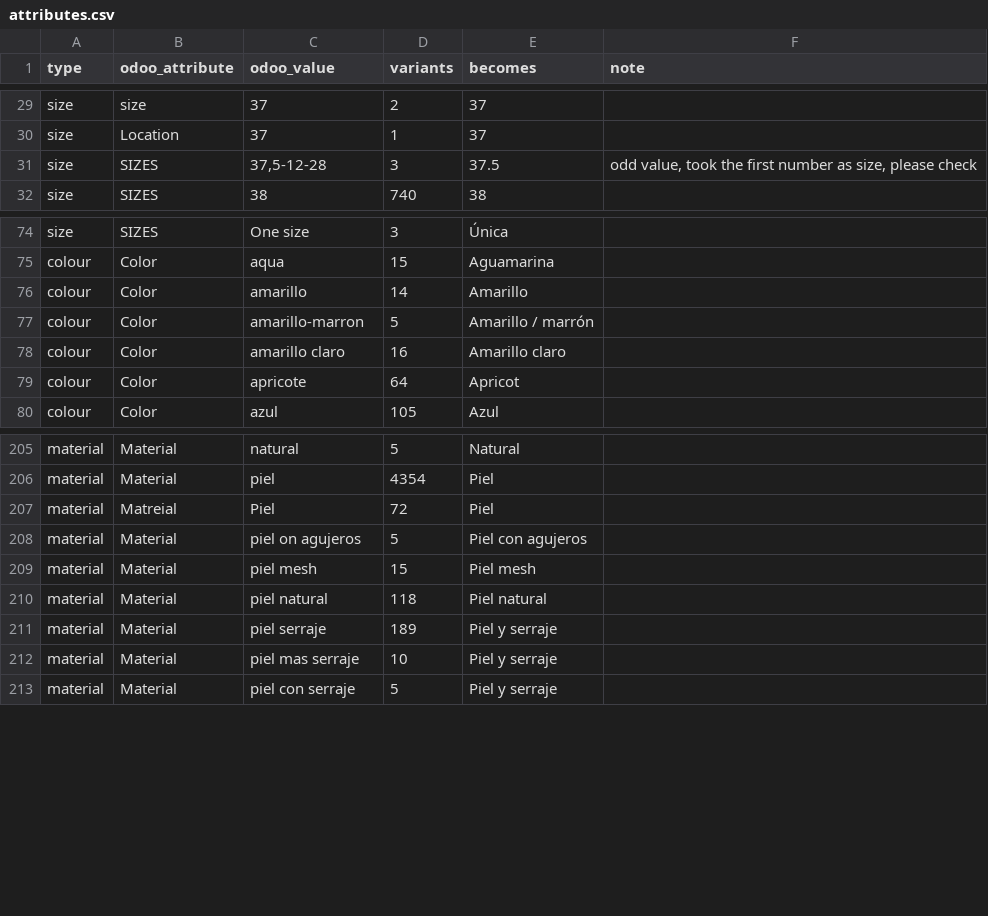
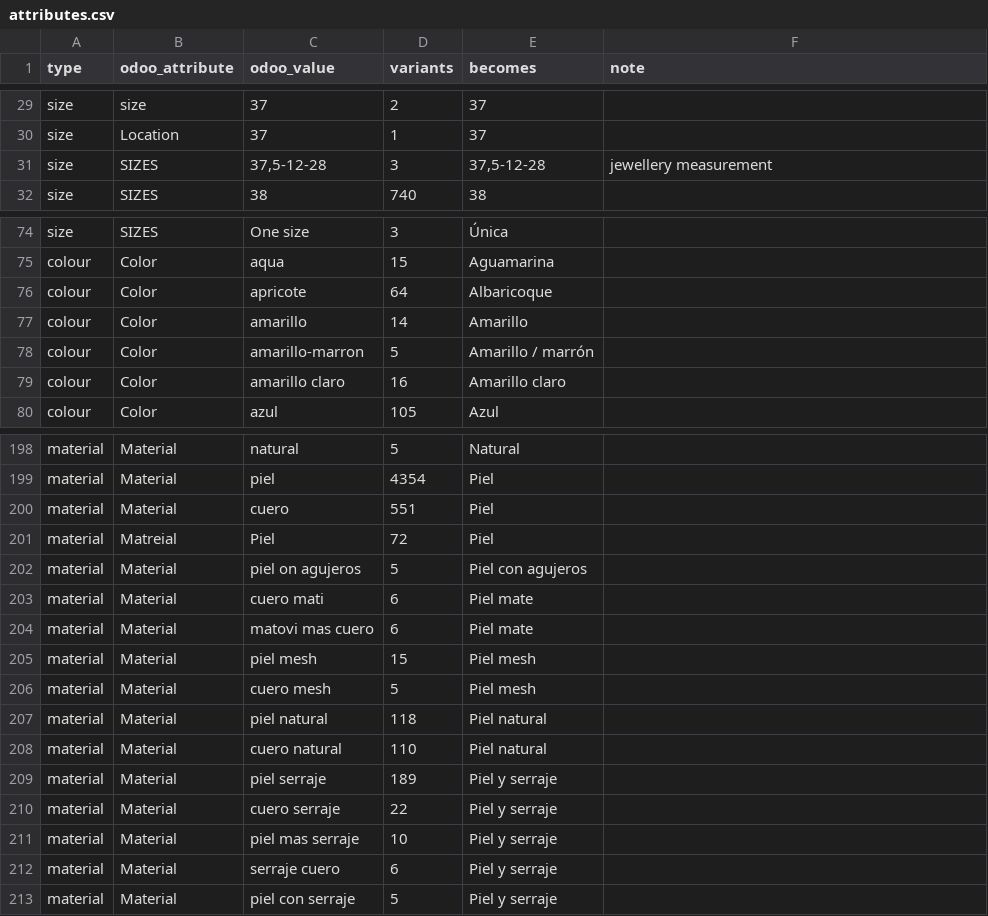
Before and after one commit to Sambh-Shoes/fourshub, a CSV file: mapping/attributes.csv, drawn as a sheet; only a part is shown, gaps mark what is left out; the diff covers the shown part only.

```diff
--- a/mapping/attributes.csv
+++ b/mapping/attributes.csv
@@ -30,3 +30,3 @@ size,size,37,2,37,
 size,Location,37,1,37,
-size,SIZES,"37,5-12-28",3,37.5,"odd value, took the first number as size, please check"
+size,SIZES,"37,5-12-28",3,"37,5-12-28",jewellery measurement
 size,SIZES,38,740,38,
@@ -75,2 +75,3 @@ size,SIZES,One size,3,Única,
 colour,Color,aqua,15,Aguamarina,
+colour,Color,apricote,64,Albaricoque,
 colour,Color,amarillo,14,Amarillo,
@@ -78,3 +79,2 @@ colour,Color,amarillo-marron,5,Amarillo / marrón,
 colour,Color,amarillo claro,16,Amarillo claro,
-colour,Color,apricote,64,Apricot,
 colour,Color,azul,105,Azul,
@@ -206,8 +199,15 @@ material,Material,natural,5,Natural,
 material,Material,piel,4354,Piel,
+material,Material,cuero,551,Piel,
 material,Matreial,Piel,72,Piel,
 material,Material,piel on agujeros,5,Piel con agujeros,
+material,Material,cuero mati ,6,Piel mate,
+material,Material,matovi mas cuero,6,Piel mate,
 material,Material,piel mesh,15,Piel mesh,
+material,Material,cuero mesh,5,Piel mesh,
 material,Material,piel natural,118,Piel natural,
+material,Material,cuero natural,110,Piel natural,
 material,Material,piel serraje,189,Piel y serraje,
+material,Material,cuero serraje,22,Piel y serraje,
 material,Material,piel mas serraje,10,Piel y serraje,
+material,Material,serraje cuero,6,Piel y serraje,
 material,Material,piel con serraje,5,Piel y serraje,
```
Also changed, not shown: 4 added rows, 11 removed rows and 7 edited cells elsewhere in this file, 1 other file.
